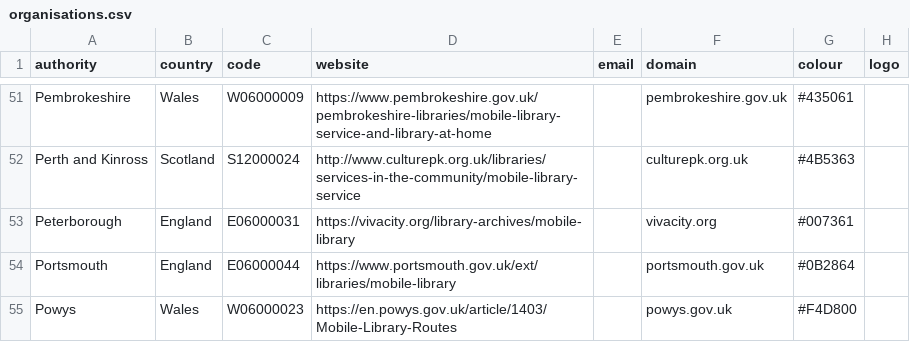
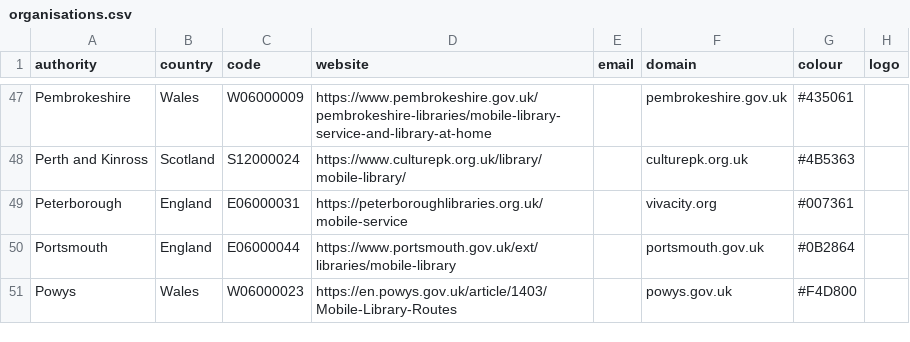
Before and after one commit to LibrariesHacked/mobilelibraries-database, a CSV file: data/organisations.csv, drawn as a sheet; only a part is shown, gaps mark what is left out; addresses are those after the commit; the diff covers the shown part only; the diff names each change by its address in the sheet, - before the commit and + after, or states it on an @@ line.

Commit message:
Updates to mobile library services

```diff
--- a/data/organisations.csv
+++ b/data/organisations.csv
-D48 (website): http://www.culturepk.org.uk/libraries/services-in-the-community/mobile-library-service
+D48 (website): https://www.culturepk.org.uk/library/mobile-library/
-D49 (website): https://vivacity.org/library-archives/mobile-library
+D49 (website): https://peterboroughlibraries.org.uk/mobile-service
```
Also changed, not shown: 4 removed rows and 14 edited cells elsewhere in this file.
